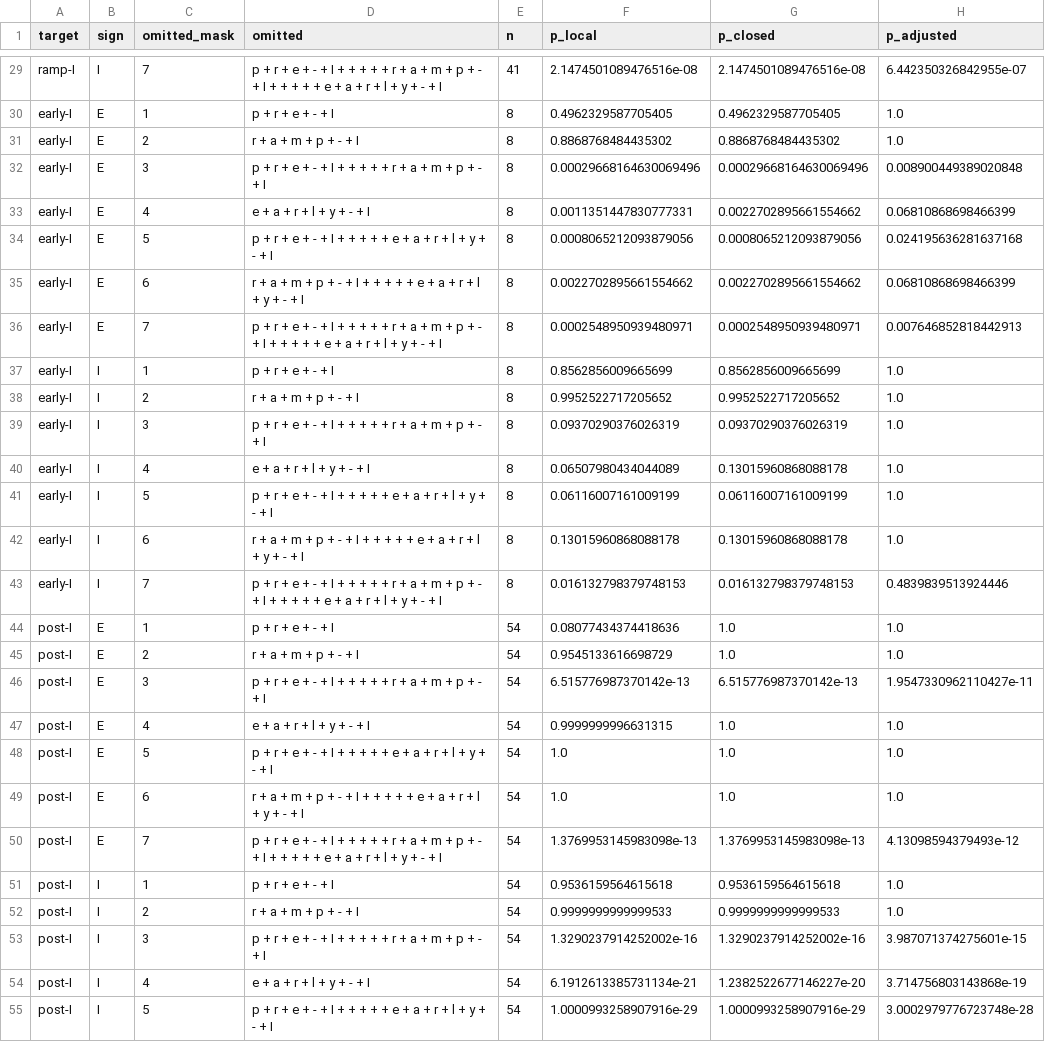
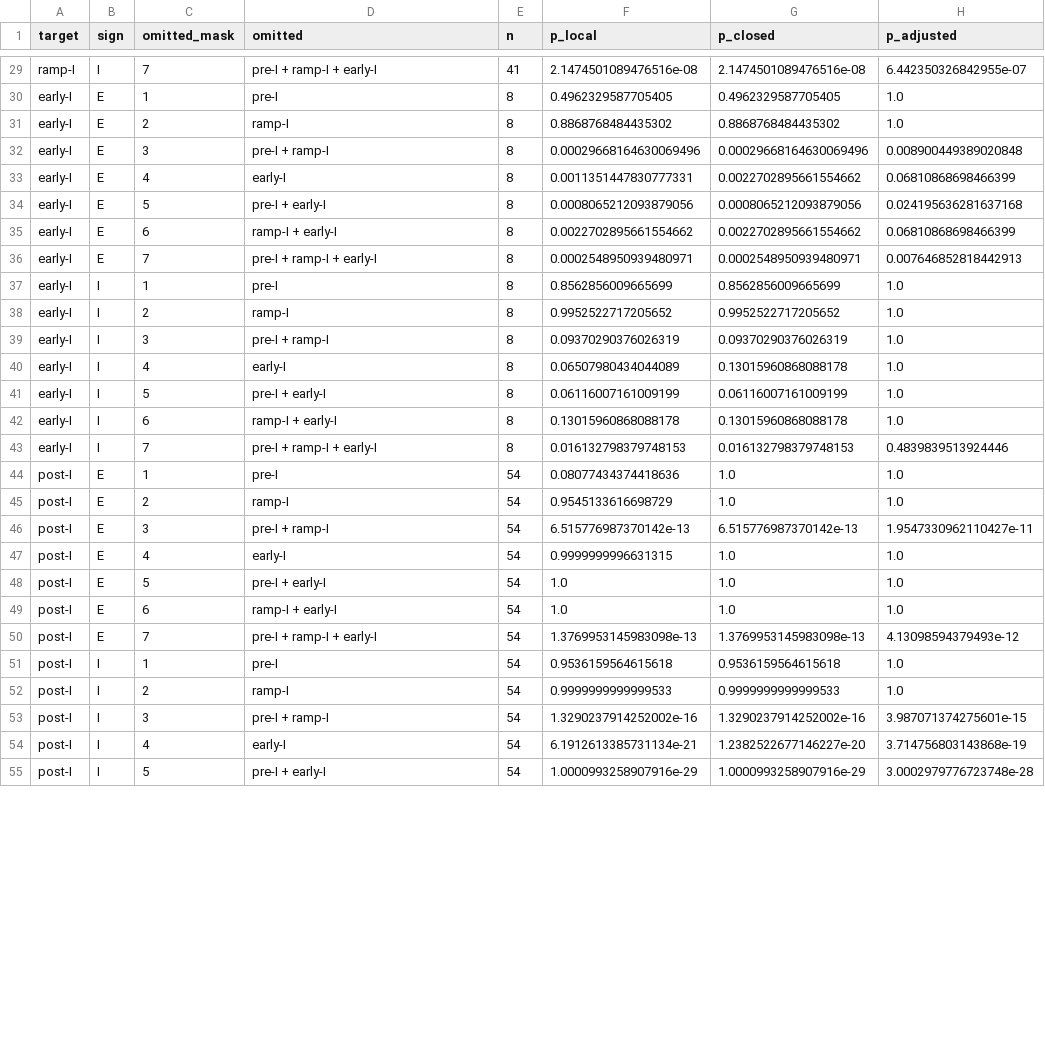
Before and after one commit to ymolkov/resp-net-paper, a CSV file: data/manuscript_reporting/tests.csv, drawn as a sheet; only a part is shown, gaps mark what is left out; the diff covers the shown part only; the diff names each change by its address in the sheet, - before the commit and + after, or states it on an @@ line.

```diff
--- a/data/manuscript_reporting/tests.csv
+++ b/data/manuscript_reporting/tests.csv
-D29 (omitted): p + r + e + - + I + + + + + r + a + m + p + - + I + + + + + e + a + r + l + y + - + I
+D29 (omitted): pre-I + ramp-I + early-I
-D30 (omitted): p + r + e + - + I
+D30 (omitted): pre-I
-D31 (omitted): r + a + m + p + - + I
+D31 (omitted): ramp-I
-D32 (omitted): p + r + e + - + I + + + + + r + a + m + p + - + I
+D32 (omitted): pre-I + ramp-I
-D33 (omitted): e + a + r + l + y + - + I
+D33 (omitted): early-I
-D34 (omitted): p + r + e + - + I + + + + + e + a + r + l + y + - + I
+D34 (omitted): pre-I + early-I
-D35 (omitted): r + a + m + p + - + I + + + + + e + a + r + l + y + - + I
+D35 (omitted): ramp-I + early-I
-D36 (omitted): p + r + e + - + I + + + + + r + a + m + p + - + I + + + + + e + a + r + l + y + - + I
+D36 (omitted): pre-I + ramp-I + early-I
-D37 (omitted): p + r + e + - + I
+D37 (omitted): pre-I
-D38 (omitted): r + a + m + p + - + I
+D38 (omitted): ramp-I
-D39 (omitted): p + r + e + - + I + + + + + r + a + m + p + - + I
+D39 (omitted): pre-I + ramp-I
-D40 (omitted): e + a + r + l + y + - + I
+D40 (omitted): early-I
-D41 (omitted): p + r + e + - + I + + + + + e + a + r + l + y + - + I
+D41 (omitted): pre-I + early-I
-D42 (omitted): r + a + m + p + - + I + + + + + e + a + r + l + y + - + I
+D42 (omitted): ramp-I + early-I
-D43 (omitted): p + r + e + - + I + + + + + r + a + m + p + - + I + + + + + e + a + r + l + y + - + I
+D43 (omitted): pre-I + ramp-I + early-I
-D44 (omitted): p + r + e + - + I
+D44 (omitted): pre-I
-D45 (omitted): r + a + m + p + - + I
+D45 (omitted): ramp-I
-D46 (omitted): p + r + e + - + I + + + + + r + a + m + p + - + I
+D46 (omitted): pre-I + ramp-I
-D47 (omitted): e + a + r + l + y + - + I
+D47 (omitted): early-I
-D48 (omitted): p + r + e + - + I + + + + + e + a + r + l + y + - + I
+D48 (omitted): pre-I + early-I
-D49 (omitted): r + a + m + p + - + I + + + + + e + a + r + l + y + - + I
+D49 (omitted): ramp-I + early-I
-D50 (omitted): p + r + e + - + I + + + + + r + a + m + p + - + I + + + + + e + a + r + l + y + - + I
+D50 (omitted): pre-I + ramp-I + early-I
-D51 (omitted): p + r + e + - + I
+D51 (omitted): pre-I
-D52 (omitted): r + a + m + p + - + I
+D52 (omitted): ramp-I
-D53 (omitted): p + r + e + - + I + + + + + r + a + m + p + - + I
+D53 (omitted): pre-I + ramp-I
-D54 (omitted): e + a + r + l + y + - + I
+D54 (omitted): early-I
-D55 (omitted): p + r + e + - + I + + + + + e + a + r + l + y + - + I
+D55 (omitted): pre-I + early-I
```
Also changed, not shown: 43 edited cells elsewhere in this file, 17 other files.
